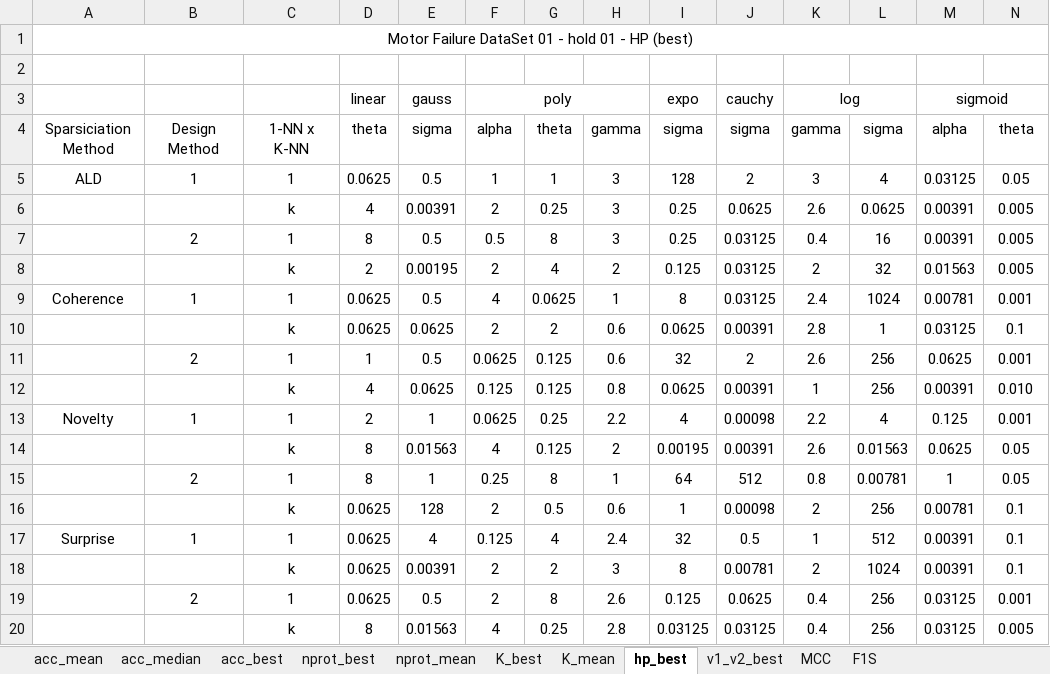
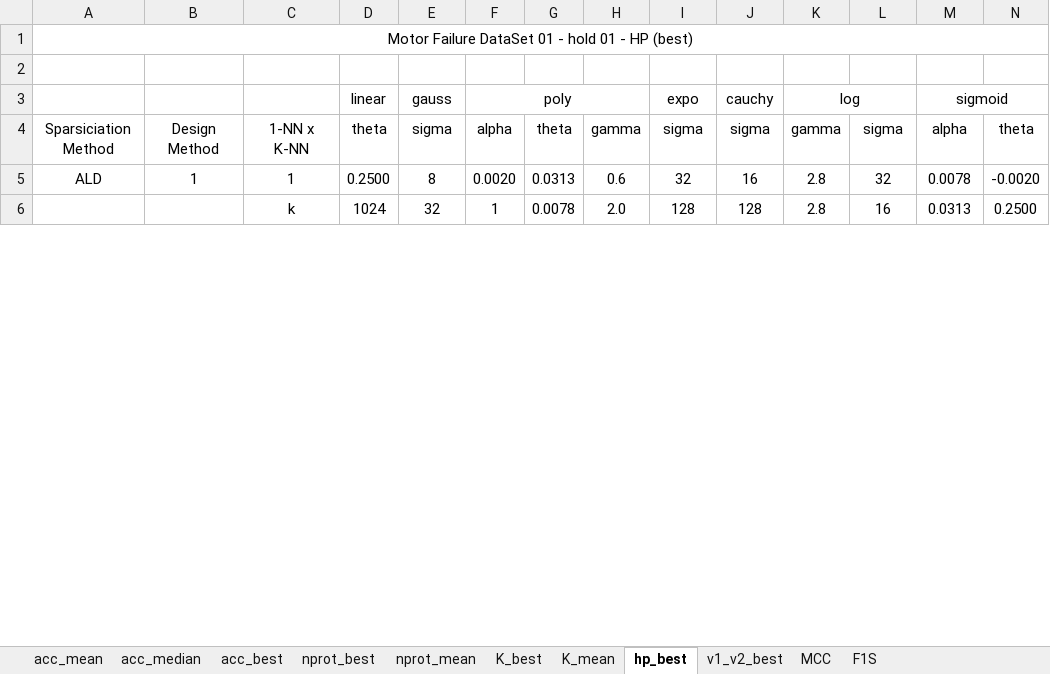
Before and after one commit to davidcoelho89/Matlab-MLTool-fp, an Excel workbook: results_analysis/spark_motorFailure_01_hold1.xlsx, sheet hp_best, drawn as a sheet; only a part is shown; values as stored, in another font and other column widths than the file's, no borders; removed rows and columns are numbered as before the commit, all else as after; rows hold the shown columns only; the diff covers the shown part only; the diff names each change by its address in the sheet, - before the commit and + after, or states it on an @@ line.

```diff
--- a/results_analysis/spark_motorFailure_01_hold1.xlsx (sheet hp_best)
+++ b/results_analysis/spark_motorFailure_01_hold1.xlsx (sheet hp_best)
-row 5: ALD | 1 | 1 | 0.0625 | 0.5 | 1 | 1 | 3 | 128 | 2 | 3 | 4 | 0.03125 | 0.05
-row 6:  |  | k | 4 | 0.00391 | 2 | 0.25 | 3 | 0.25 | 0.0625 | 2.6 | 0.0625 | 0.00391 | 0.005
-row 7:  | 2 | 1 | 8 | 0.5 | 0.5 | 8 | 3 | 0.25 | 0.03125 | 0.4 | 16 | 0.00391 | 0.005
-row 8:  |  | k | 2 | 0.00195 | 2 | 4 | 2 | 0.125 | 0.03125 | 2 | 32 | 0.01563 | 0.005
-row 9: Coherence | 1 | 1 | 0.0625 | 0.5 | 4 | 0.0625 | 1 | 8 | 0.03125 | 2.4 | 1024 | 0.00781 | 0.001
-row 10:  |  | k | 0.0625 | 0.0625 | 2 | 2 | 0.6 | 0.0625 | 0.00391 | 2.8 | 1 | 0.03125 | 0.1
-row 11:  | 2 | 1 | 1 | 0.5 | 0.0625 | 0.125 | 0.6 | 32 | 2 | 2.6 | 256 | 0.0625 | 0.001
-row 12:  |  | k | 4 | 0.0625 | 0.125 | 0.125 | 0.8 | 0.0625 | 0.00391 | 1 | 256 | 0.00391 | 0.010
-row 13: Novelty | 1 | 1 | 2 | 1 | 0.0625 | 0.25 | 2.2 | 4 | 0.00098 | 2.2 | 4 | 0.125 | 0.001
-row 14:  |  | k | 8 | 0.01563 | 4 | 0.125 | 2 | 0.00195 | 0.00391 | 2.6 | 0.01563 | 0.0625 | 0.05
-row 15:  | 2 | 1 | 8 | 1 | 0.25 | 8 | 1 | 64 | 512 | 0.8 | 0.00781 | 1 | 0.05
-row 16:  |  | k | 0.0625 | 128 | 2 | 0.5 | 0.6 | 1 | 0.00098 | 2 | 256 | 0.00781 | 0.1
-row 17: Surprise | 1 | 1 | 0.0625 | 4 | 0.125 | 4 | 2.4 | 32 | 0.5 | 1 | 512 | 0.00391 | 0.1
-row 18:  |  | k | 0.0625 | 0.00391 | 2 | 2 | 3 | 8 | 0.00781 | 2 | 1024 | 0.00391 | 0.1
-row 19:  | 2 | 1 | 0.0625 | 0.5 | 2 | 8 | 2.6 | 0.125 | 0.0625 | 0.4 | 256 | 0.03125 | 0.001
-row 20:  |  | k | 8 | 0.01563 | 4 | 0.25 | 2.8 | 0.03125 | 0.03125 | 0.4 | 256 | 0.03125 | 0.005
+row 5: ALD | 1 | 1 | 0.2500 | 8 | 0.0020 | 0.0313 | 0.6 | 32 | 16 | 2.8 | 32 | 0.0078 | -0.0020
+row 6:  |  | k | 1024 | 32 | 1 | 0.0078 | 2.0 | 128 | 128 | 2.8 | 16 | 0.0313 | 0.2500
```
Also changed, not shown: 14 added rows elsewhere in this sheet, sheet v1_v2_best, sheet K_best, sheet nprot_best, sheet K_mean, sheet nprot_mean, sheet acc_median, 4 more sheets, results_analysis/spark_motorFailure_01_hold2.xlsx, results_analysis/spark_xx_0x_holdx.xlsx, 2 other files.
